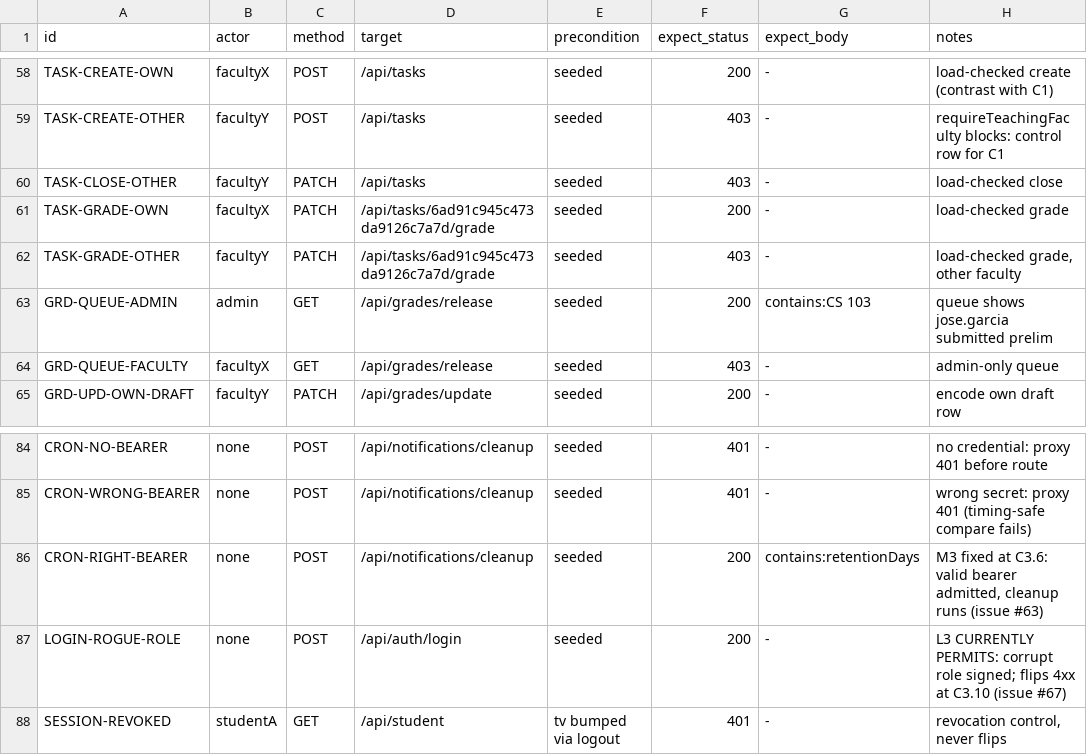
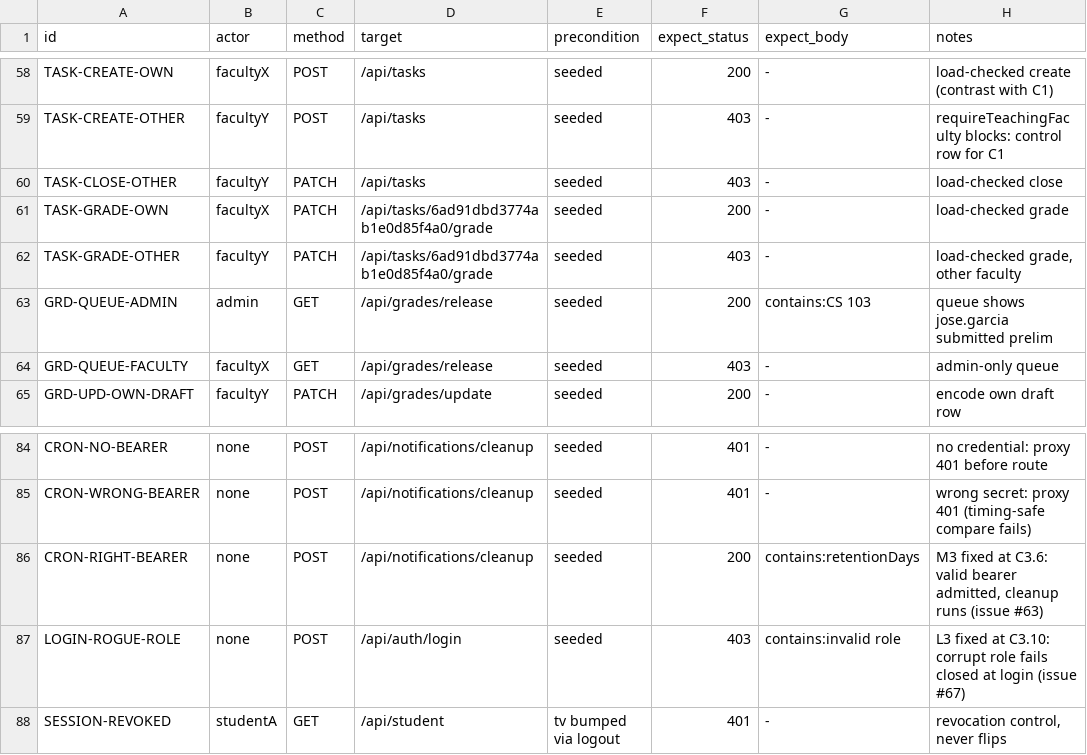
Before and after one commit to Hachiiki/AICSPortal, a TSV file: docs/authz/goldens.tsv, drawn as a sheet; only a part is shown, gaps mark what is left out.

Commit message:
fix(authz): C3.10 FIX-L3 login validates the role against the union (issue #67)
Tenth stage 3 commit (phase-3-plan section 3), sign-off section 9.1
row FIX-L3. Files: auth/login/route.ts.

Golden rows flipped (goldens.tsv diff in this commit):

- LOGIN-ROGUE-ROLE  200 -> 403  the seeded corrupt role 'teacherr'
  (password correct) now fails closed with the registrar message
  (contains:invalid role)

Exactly one row flips; the 85 sibling rows match the pre-commit run
(91 passed, 1 failed = the intended flip).

Change (one finding, no riders):

- auth/login/route.ts: after credential verification and before the
  token is signed, the resolved role (DB value, with the
  long-standing 'student' default for missing/empty) is checked
  against a runtime twin of the Role union
  (src/lib/mongodb/types.ts: student | faculty | admin). A corrupt
  role string answers 403 'Your account has an invalid role.
  Contact the registrar.' and no token is minted — corrupt role data
  blocks login loudly instead of producing a session the policy
  layer would fail closed on everywhere anyway. Login's other
  behaviors (throttle order, hash upgrade, envelope) are untouched.
- verify-authz.sh: the LOGIN-ROGUE-ROLE note moves to "fixed at
  C3.10" and gains the contains assertion.

Gates before this commit: eslint 0 errors, tsc --noEmit clean,
bun test src/lib/authz/ 55 pass 0 fail. Goldens rerun after this
commit (exact match required).

```diff
--- a/docs/authz/goldens.tsv
+++ b/docs/authz/goldens.tsv
@@ -60,4 +60,4 @@ TASK-CREATE-OTHER	facultyY	POST	/api/tasks	seeded	403	-	requireTeachingFaculty b
 TASK-CLOSE-OTHER	facultyY	PATCH	/api/tasks	seeded	403	-	load-checked close
-TASK-GRADE-OWN	facultyX	PATCH	/api/tasks/6ad91c945c473da9126c7a7d/grade	seeded	200	-	load-checked grade
-TASK-GRADE-OTHER	facultyY	PATCH	/api/tasks/6ad91c945c473da9126c7a7d/grade	seeded	403	-	load-checked grade, other faculty
+TASK-GRADE-OWN	facultyX	PATCH	/api/tasks/6ad91dbd3774ab1e0d85f4a0/grade	seeded	200	-	load-checked grade
+TASK-GRADE-OTHER	facultyY	PATCH	/api/tasks/6ad91dbd3774ab1e0d85f4a0/grade	seeded	403	-	load-checked grade, other faculty
 GRD-QUEUE-ADMIN	admin	GET	/api/grades/release	seeded	200	contains:CS 103	queue shows jose.garcia submitted prelim
@@ -86,3 +86,3 @@ CRON-WRONG-BEARER	none	POST	/api/notifications/cleanup	seeded	401	-	wrong secret
 CRON-RIGHT-BEARER	none	POST	/api/notifications/cleanup	seeded	200	contains:retentionDays	M3 fixed at C3.6: valid bearer admitted, cleanup runs (issue #63)
-LOGIN-ROGUE-ROLE	none	POST	/api/auth/login	seeded	200	-	L3 CURRENTLY PERMITS: corrupt role signed; flips 4xx at C3.10 (issue #67)
+LOGIN-ROGUE-ROLE	none	POST	/api/auth/login	seeded	403	contains:invalid role	L3 fixed at C3.10: corrupt role fails closed at login (issue #67)
 SESSION-REVOKED	studentA	GET	/api/student	tv bumped via logout	401	-	revocation control, never flips
```
Also changed, not shown: 2 other files.
